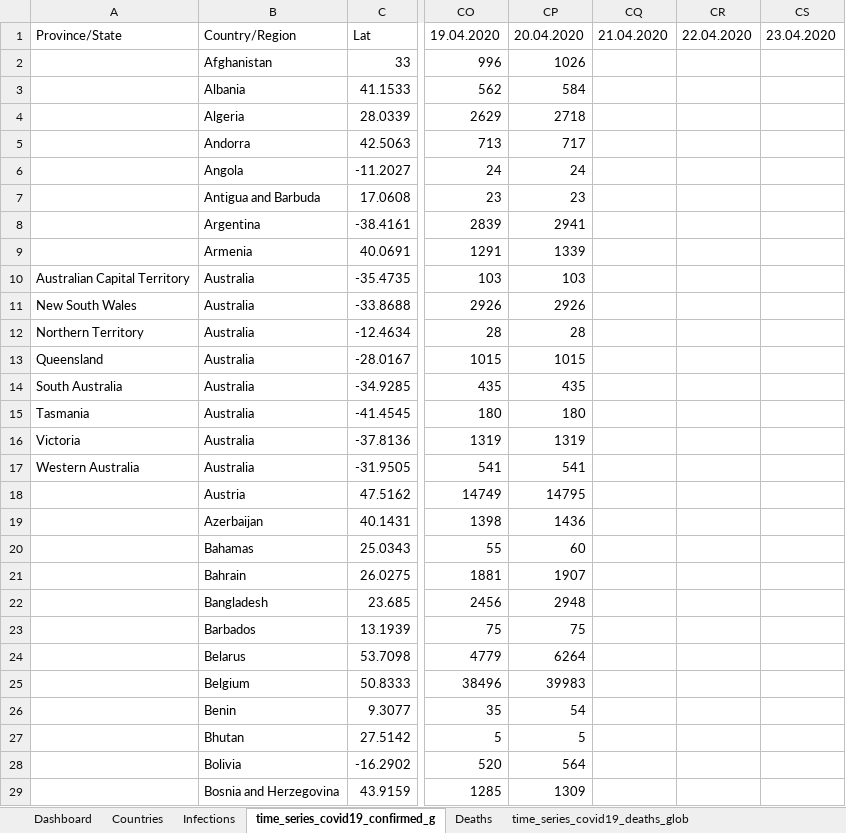
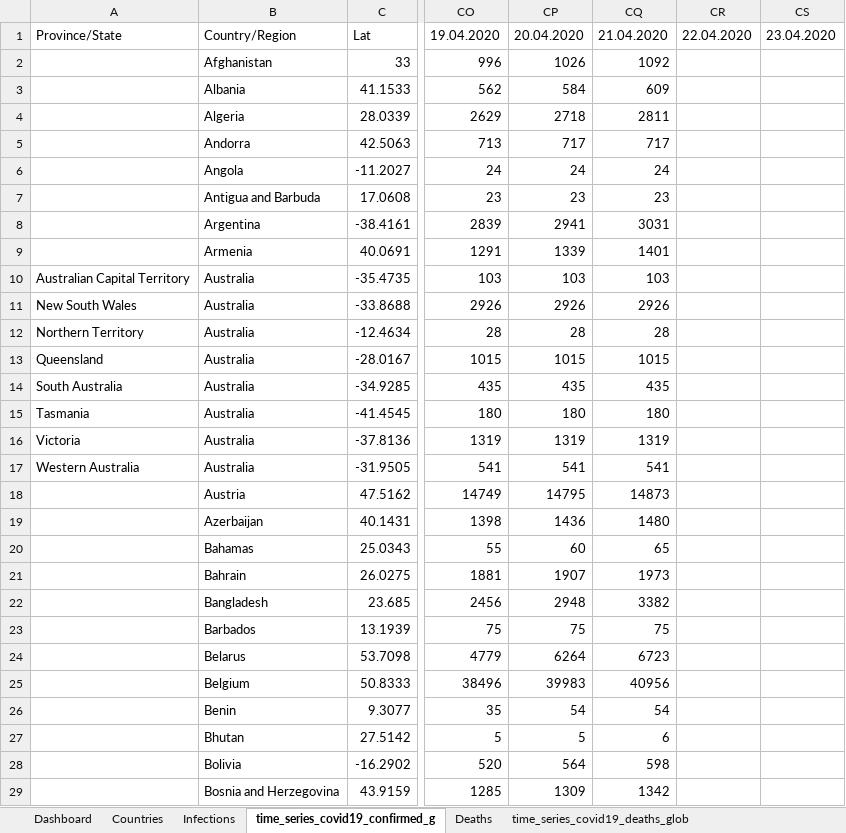
Before and after one commit to ignatius56/Corona-Factsheet, an Excel workbook: Factsheets/Fact2Sheet_20200420.xlsx, sheet time_series_covid19_confirmed_g, drawn as a sheet; only a part is shown, gaps mark what is left out; values as stored, in another font and other column widths than the file's, no borders; table styles not drawn; the diff covers the shown part only; the diff names each change by its address in the sheet, - before the commit and + after, or states it on an @@ line.

```diff
--- a/Factsheets/Fact2Sheet_20200420.xlsx (sheet time_series_covid19_confirmed_g)
+++ b/Factsheets/Fact2Sheet_20200420.xlsx (sheet time_series_covid19_confirmed_g)
-CQ2: (empty)
+CQ2: 1092
-CQ3: (empty)
+CQ3: 609
-CQ4: (empty)
+CQ4: 2811
-CQ5: (empty)
+CQ5: 717
-CQ6: (empty)
+CQ6: 24
-CQ7: (empty)
+CQ7: 23
-CQ8: (empty)
+CQ8: 3031
-CQ9: (empty)
+CQ9: 1401
-CQ10: (empty)
+CQ10: 103
-CQ11: (empty)
+CQ11: 2926
-CQ12: (empty)
+CQ12: 28
-CQ13: (empty)
+CQ13: 1015
-CQ14: (empty)
+CQ14: 435
-CQ15: (empty)
+CQ15: 180
-CQ16: (empty)
+CQ16: 1319
-CQ17: (empty)
+CQ17: 541
-CQ18: (empty)
+CQ18: 14873
-CQ19: (empty)
+CQ19: 1480
-CQ20: (empty)
+CQ20: 65
-CQ21: (empty)
+CQ21: 1973
-CQ22: (empty)
+CQ22: 3382
-CQ23: (empty)
+CQ23: 75
-CQ24: (empty)
+CQ24: 6723
-CQ25: (empty)
+CQ25: 40956
-CQ26: (empty)
+CQ26: 54
-CQ27: (empty)
+CQ27: 6
-CQ28: (empty)
+CQ28: 598
-CQ29: (empty)
+CQ29: 1342
```
Also changed, not shown: 236 edited cells elsewhere in this sheet, sheet time_series_covid19_deaths_glob, sheet Deaths, sheet Infections, sheet Dashboard, charts or pictures.
